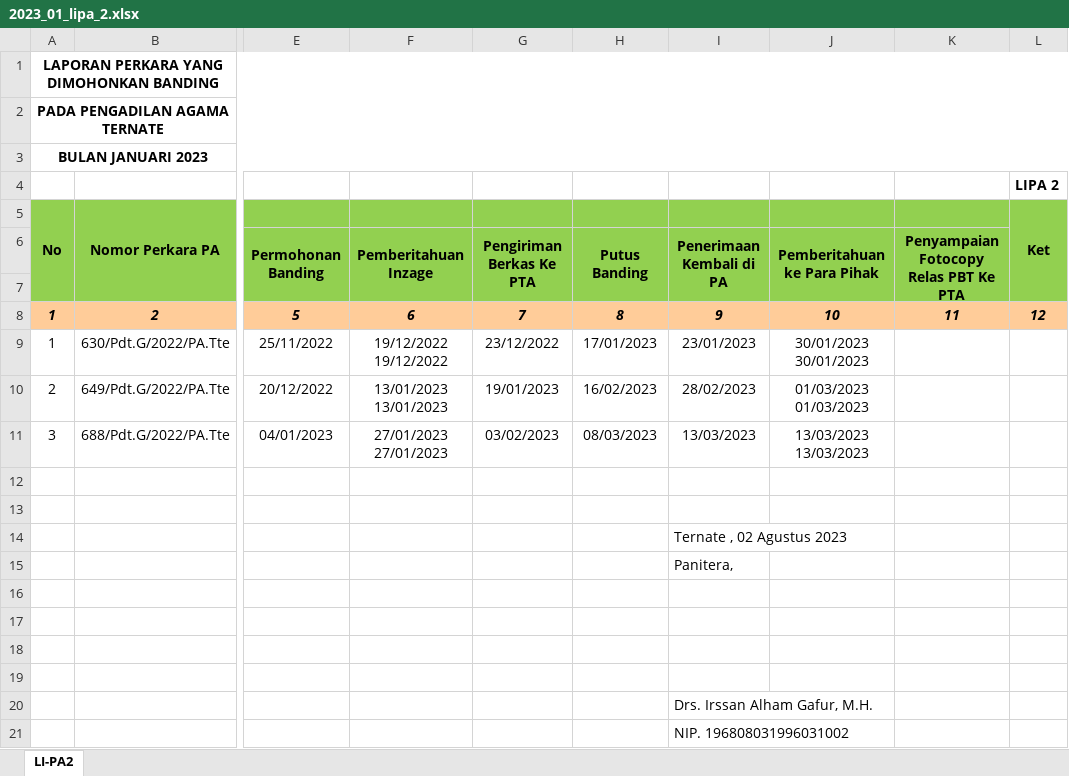
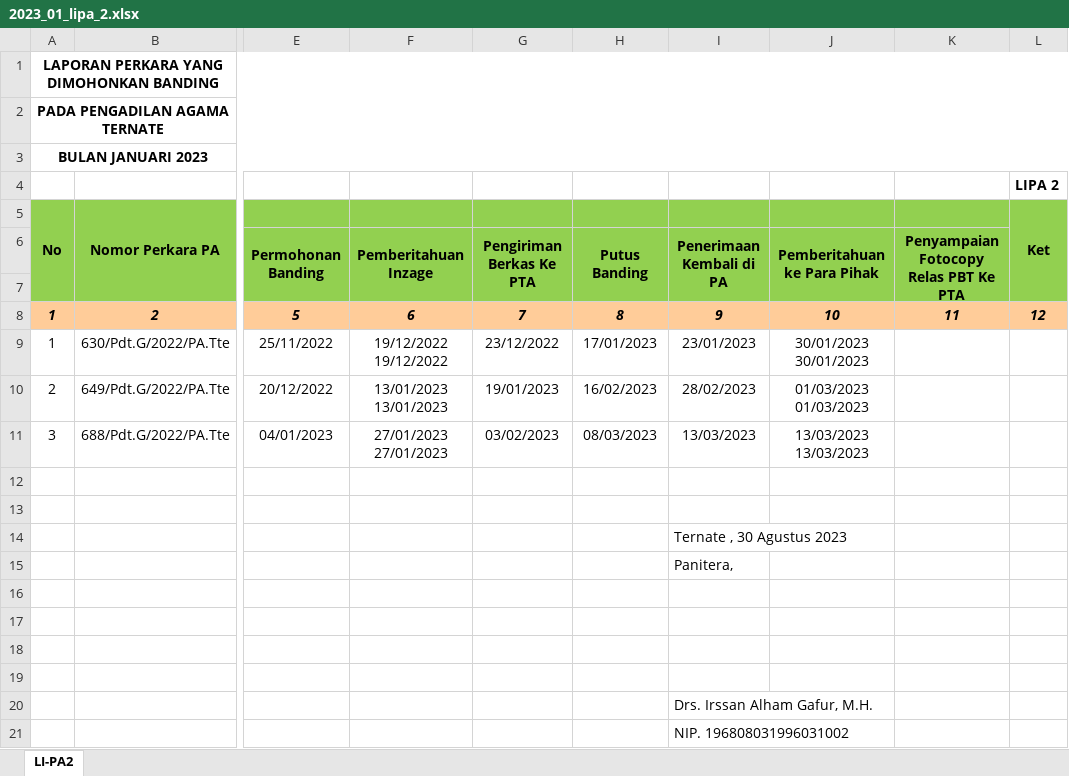
Before and after one commit to jkurniawan178/elaporan, an Excel workbook: hasil/2023_01_lipa_2.xlsx, sheet LI-PA2, drawn as a sheet; only a part is shown, gaps mark what is left out; values as stored, in another font and other column widths than the file's, no borders; the diff names each change by its address in the sheet, - before the commit and + after, or states it on an @@ line.

```diff
--- a/hasil/2023_01_lipa_2.xlsx (sheet LI-PA2)
+++ b/hasil/2023_01_lipa_2.xlsx (sheet LI-PA2)
-I14: Ternate , 02 Agustus 2023
+I14: Ternate , 30 Agustus 2023
```
Also changed, not shown: hasil/2023_01_lipa_1.xlsx, 4 other files.
